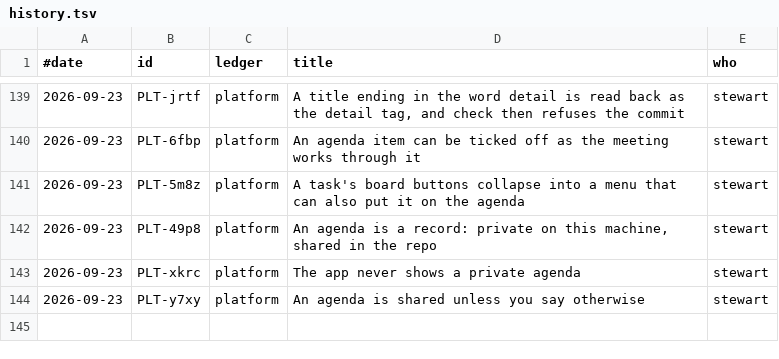
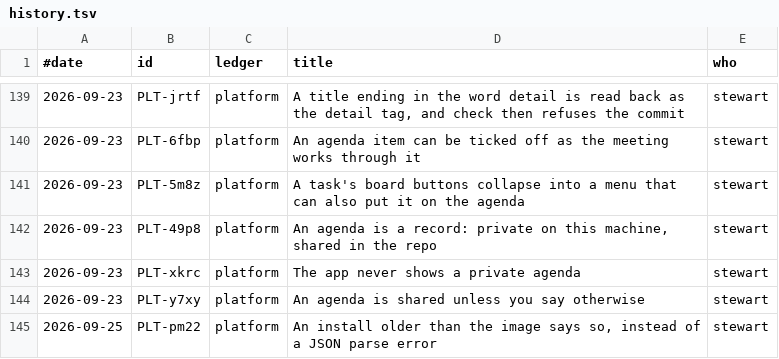
Before and after one commit to stewartmegaw/llmeep, a TSV file: llmeep/tasks/_tooling/history.tsv, drawn as a sheet; only a part is shown, gaps mark what is left out.

```diff
--- a/llmeep/tasks/_tooling/history.tsv
+++ b/llmeep/tasks/_tooling/history.tsv
@@ -144 +144,2 @@
 2026-09-23	PLT-y7xy	platform	An agenda is shared unless you say otherwise	stewart
+2026-09-25	PLT-pm22	platform	An install older than the image says so, instead of a JSON parse error	stewart
```
Also changed, not shown: 7 other files.
